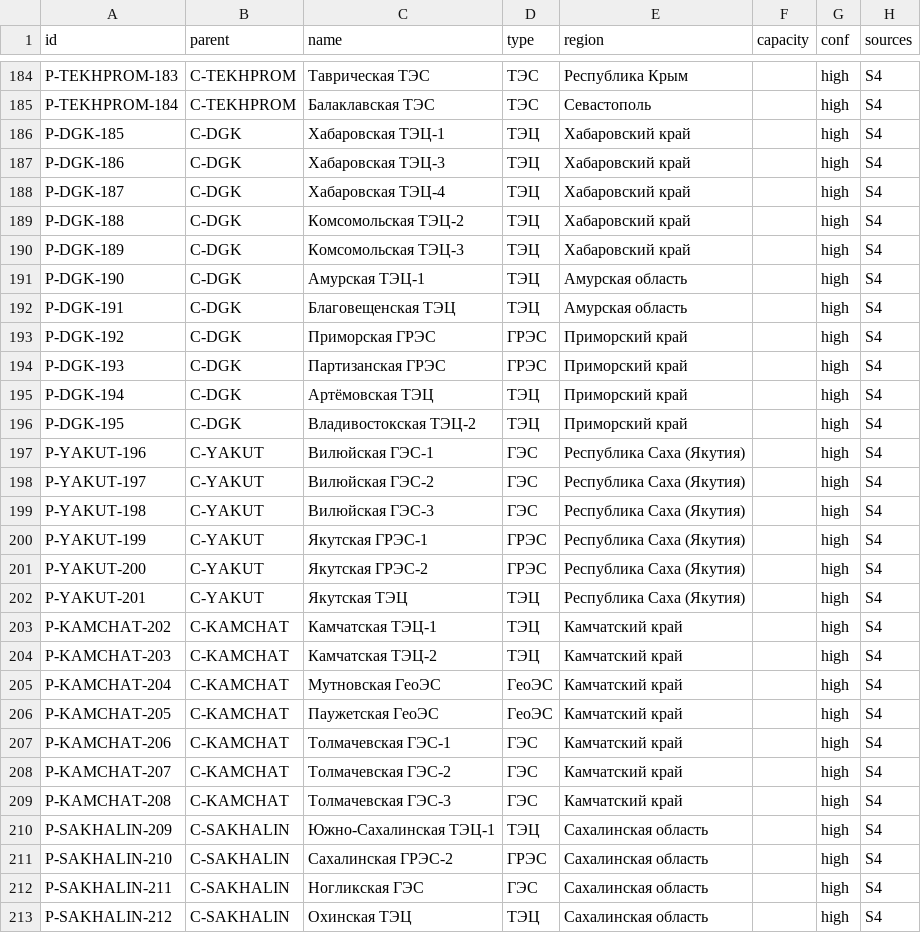
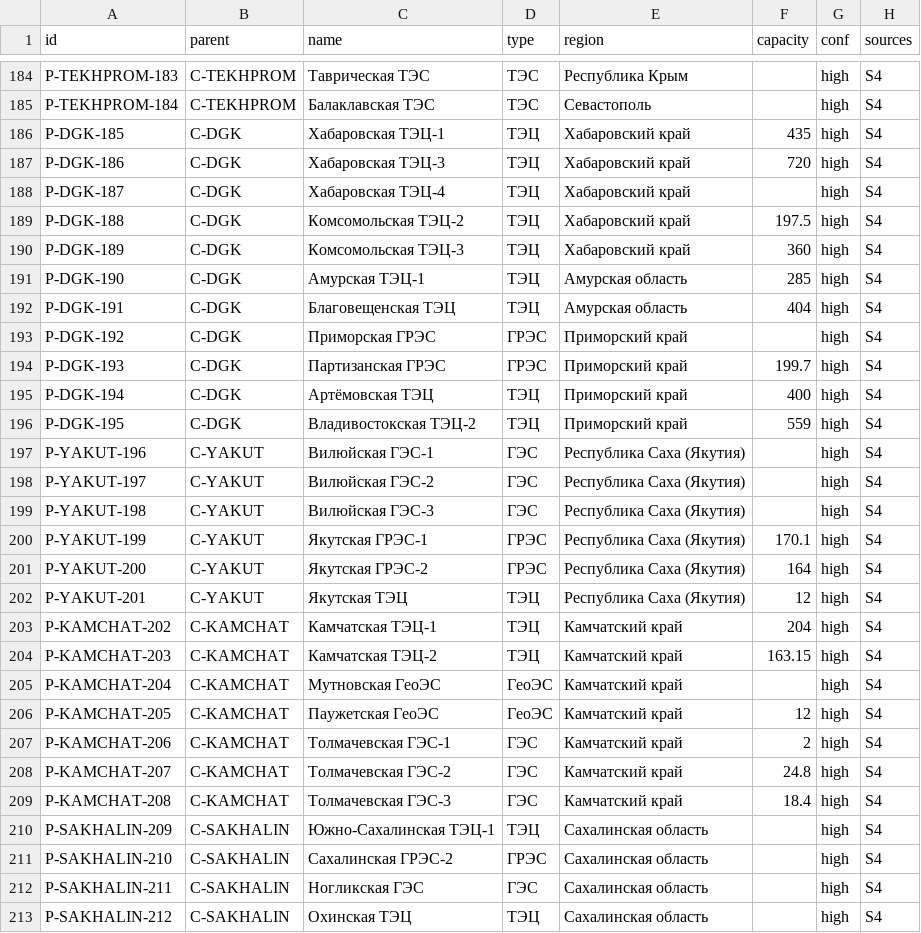
Before and after one commit to alexsmy/energo, a TSV file: data/plants.tsv, drawn as a sheet; only a part is shown, gaps mark what is left out; the diff covers the shown part only.

```diff
--- a/data/plants.tsv
+++ b/data/plants.tsv
@@ -185,13 +185,13 @@ P-TEKHPROM-183|C-TEKHPROM|Таврическая ТЭС|ТЭС|Республи
 P-TEKHPROM-184|C-TEKHPROM|Балаклавская ТЭС|ТЭС|Севастополь||high|S4
-P-DGK-185|C-DGK|Хабаровская ТЭЦ-1|ТЭЦ|Хабаровский край||high|S4
-P-DGK-186|C-DGK|Хабаровская ТЭЦ-3|ТЭЦ|Хабаровский край||high|S4
+P-DGK-185|C-DGK|Хабаровская ТЭЦ-1|ТЭЦ|Хабаровский край|435|high|S4
+P-DGK-186|C-DGK|Хабаровская ТЭЦ-3|ТЭЦ|Хабаровский край|720|high|S4
 P-DGK-187|C-DGK|Хабаровская ТЭЦ-4|ТЭЦ|Хабаровский край||high|S4
-P-DGK-188|C-DGK|Комсомольская ТЭЦ-2|ТЭЦ|Хабаровский край||high|S4
-P-DGK-189|C-DGK|Комсомольская ТЭЦ-3|ТЭЦ|Хабаровский край||high|S4
-P-DGK-190|C-DGK|Амурская ТЭЦ-1|ТЭЦ|Амурская область||high|S4
-P-DGK-191|C-DGK|Благовещенская ТЭЦ|ТЭЦ|Амурская область||high|S4
+P-DGK-188|C-DGK|Комсомольская ТЭЦ-2|ТЭЦ|Хабаровский край|197.5|high|S4
+P-DGK-189|C-DGK|Комсомольская ТЭЦ-3|ТЭЦ|Хабаровский край|360|high|S4
+P-DGK-190|C-DGK|Амурская ТЭЦ-1|ТЭЦ|Амурская область|285|high|S4
+P-DGK-191|C-DGK|Благовещенская ТЭЦ|ТЭЦ|Амурская область|404|high|S4
 P-DGK-192|C-DGK|Приморская ГРЭС|ГРЭС|Приморский край||high|S4
-P-DGK-193|C-DGK|Партизанская ГРЭС|ГРЭС|Приморский край||high|S4
-P-DGK-194|C-DGK|Артёмовская ТЭЦ|ТЭЦ|Приморский край||high|S4
-P-DGK-195|C-DGK|Владивостокская ТЭЦ-2|ТЭЦ|Приморский край||high|S4
+P-DGK-193|C-DGK|Партизанская ГРЭС|ГРЭС|Приморский край|199.7|high|S4
+P-DGK-194|C-DGK|Артёмовская ТЭЦ|ТЭЦ|Приморский край|400|high|S4
+P-DGK-195|C-DGK|Владивостокская ТЭЦ-2|ТЭЦ|Приморский край|559|high|S4
 P-YAKUT-196|C-YAKUT|Вилюйская ГЭС-1|ГЭС|Республика Саха (Якутия)||high|S4
@@ -199,12 +199,12 @@ P-YAKUT-197|C-YAKUT|Вилюйская ГЭС-2|ГЭС|Республика Са
 P-YAKUT-198|C-YAKUT|Вилюйская ГЭС-3|ГЭС|Республика Саха (Якутия)||high|S4
-P-YAKUT-199|C-YAKUT|Якутская ГРЭС-1|ГРЭС|Республика Саха (Якутия)||high|S4
-P-YAKUT-200|C-YAKUT|Якутская ГРЭС-2|ГРЭС|Республика Саха (Якутия)||high|S4
-P-YAKUT-201|C-YAKUT|Якутская ТЭЦ|ТЭЦ|Республика Саха (Якутия)||high|S4
-P-KAMCHAT-202|C-KAMCHAT|Камчатская ТЭЦ-1|ТЭЦ|Камчатский край||high|S4
-P-KAMCHAT-203|C-KAMCHAT|Камчатская ТЭЦ-2|ТЭЦ|Камчатский край||high|S4
+P-YAKUT-199|C-YAKUT|Якутская ГРЭС-1|ГРЭС|Республика Саха (Якутия)|170.1|high|S4
+P-YAKUT-200|C-YAKUT|Якутская ГРЭС-2|ГРЭС|Республика Саха (Якутия)|164|high|S4
+P-YAKUT-201|C-YAKUT|Якутская ТЭЦ|ТЭЦ|Республика Саха (Якутия)|12|high|S4
+P-KAMCHAT-202|C-KAMCHAT|Камчатская ТЭЦ-1|ТЭЦ|Камчатский край|204|high|S4
+P-KAMCHAT-203|C-KAMCHAT|Камчатская ТЭЦ-2|ТЭЦ|Камчатский край|163.15|high|S4
 P-KAMCHAT-204|C-KAMCHAT|Мутновская ГеоЭС|ГеоЭС|Камчатский край||high|S4
-P-KAMCHAT-205|C-KAMCHAT|Паужетская ГеоЭС|ГеоЭС|Камчатский край||high|S4
-P-KAMCHAT-206|C-KAMCHAT|Толмачевская ГЭС-1|ГЭС|Камчатский край||high|S4
-P-KAMCHAT-207|C-KAMCHAT|Толмачевская ГЭС-2|ГЭС|Камчатский край||high|S4
-P-KAMCHAT-208|C-KAMCHAT|Толмачевская ГЭС-3|ГЭС|Камчатский край||high|S4
+P-KAMCHAT-205|C-KAMCHAT|Паужетская ГеоЭС|ГеоЭС|Камчатский край|12|high|S4
+P-KAMCHAT-206|C-KAMCHAT|Толмачевская ГЭС-1|ГЭС|Камчатский край|2|high|S4
+P-KAMCHAT-207|C-KAMCHAT|Толмачевская ГЭС-2|ГЭС|Камчатский край|24.8|high|S4
+P-KAMCHAT-208|C-KAMCHAT|Толмачевская ГЭС-3|ГЭС|Камчатский край|18.4|high|S4
 P-SAKHALIN-209|C-SAKHALIN|Южно-Сахалинская ТЭЦ-1|ТЭЦ|Сахалинская область||high|S4
```
Also changed, not shown: 1 added row and 95 edited cells elsewhere in this file, registry.csv, 8 other files.
